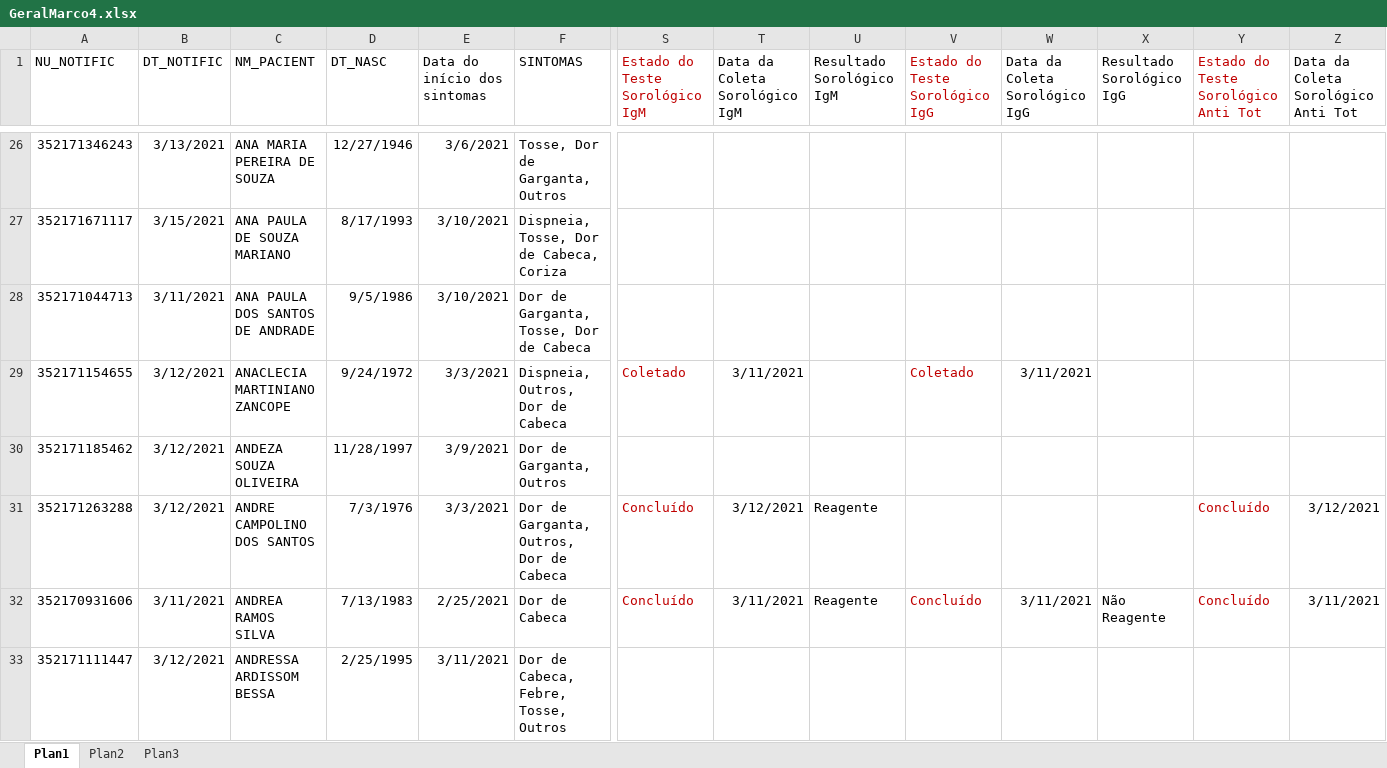
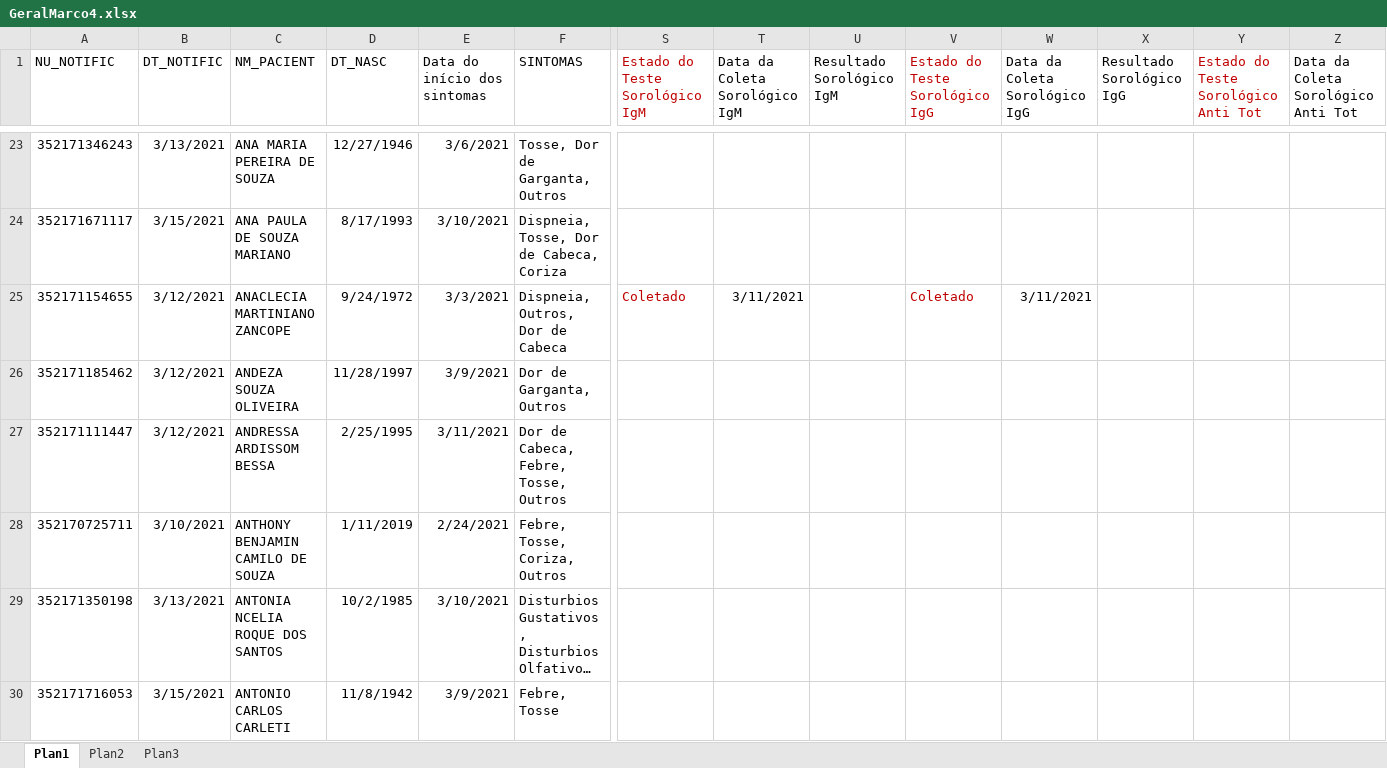
Before and after one commit to rodsengcomp/rpa_esus_edge, an Excel workbook: fechamento_2021/fechamento_marco/GeralMarco4.xlsx, sheet Plan1, drawn as a sheet; only a part is shown, gaps mark what is left out; the shorter side is filled out with more unchanged rows; long unchanged cells end in …; values as stored, in another font and other column widths than the file's, no borders; rows hold the shown columns only; the diff covers the shown part only; the diff names each change by its address in the sheet, - before the commit and + after, or states it on an @@ line.

```diff
--- a/fechamento_2021/fechamento_marco/GeralMarco4.xlsx (sheet Plan1)
+++ b/fechamento_2021/fechamento_marco/GeralMarco4.xlsx (sheet Plan1)
-row 28: 352171044713 | 3/11/2021 | ANA PAULA DOS SANTOS DE ANDRADE | 9/5/1986 | 3/10/2021 | Dor de Garganta, Tosse, Dor de Cabeca
-row 31: 352171263288 | 3/12/2021 | ANDRE CAMPOLINO DOS SANTOS | 7/3/1976 | 3/3/2021 | Dor de Garganta, Outros, Dor de Cabeca | Concluído | 3/12/2021 | Reagente |  |  |  | Concluído | 3/12/2021
-row 32: 352170931606 | 3/11/2021 | ANDREA RAMOS SILVA | 7/13/1983 | 2/25/2021 | Dor de Cabeca | Concluído | 3/11/2021 | Reagente | Concluído | 3/11/2021 | Não Reagente | Concluído | 3/11/2021
```
Also changed, not shown: 58 removed rows elsewhere in this sheet, fechamento_2021/fechamento_marco/GeralMarco1.xlsx, fechamento_2021/fechamento_marco/GeralMarco2.xlsx, 2 other files.
